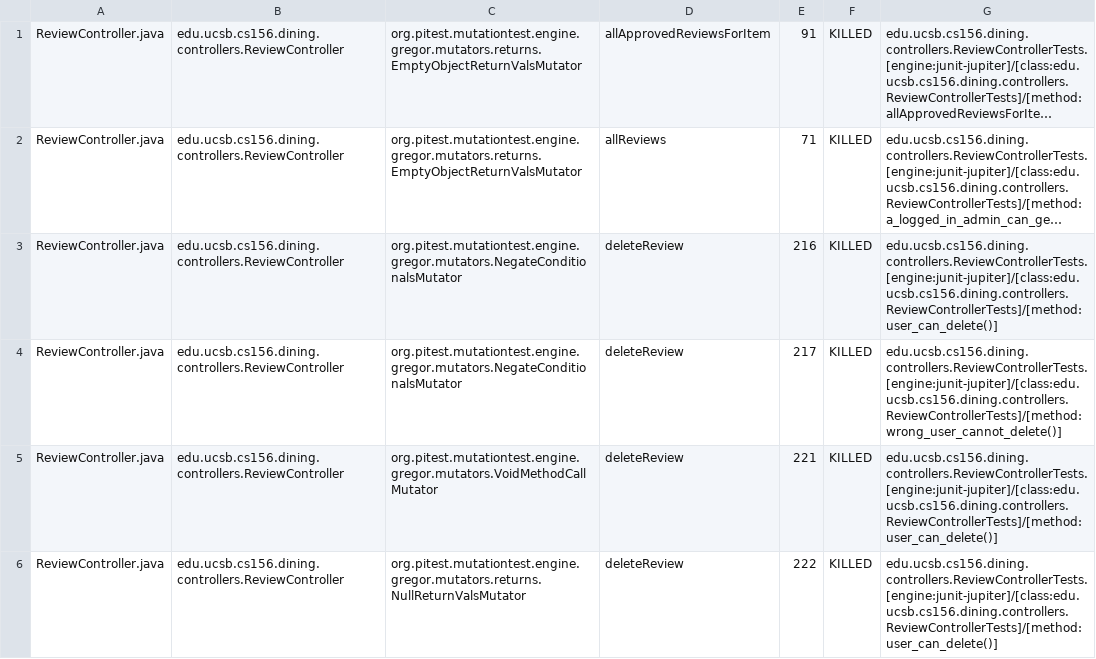
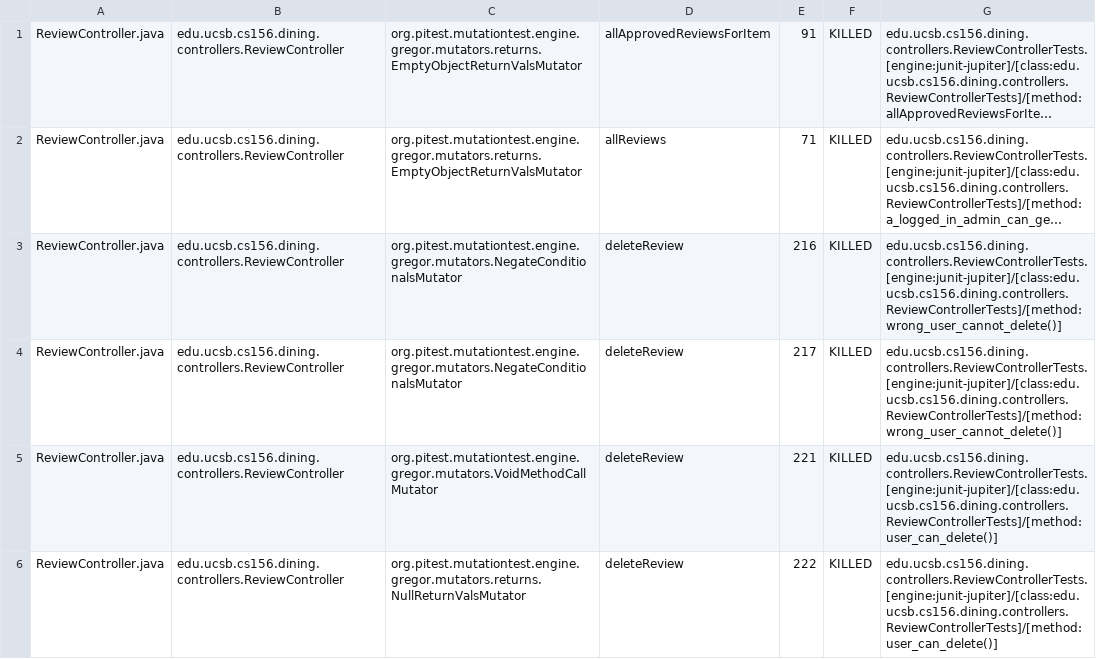
Before and after one commit to ucsb-cs156/proj-dining, a CSV file: prs/125/pitest/mutations.csv, drawn as a sheet; only a part is shown; long unchanged cells end in …; the diff covers the shown part only; the diff names each change by its address in the sheet, - before the commit and + after, or states it on an @@ line.

Commit message:
Deploying to gh-pages from @ ucsb-cs156/proj-dining@e43686b886217cf6e6a05b955d43a4e5e9596183 🚀

```diff
--- a/prs/125/pitest/mutations.csv
+++ b/prs/125/pitest/mutations.csv
-G3: edu.ucsb.cs156.dining.controllers.ReviewControllerTests.[engine:junit-jupiter]/[class:edu.ucsb.cs156.dining.controllers.ReviewControllerTests]/[method:user_can_delete()]
+G3: edu.ucsb.cs156.dining.controllers.ReviewControllerTests.[engine:junit-jupiter]/[class:edu.ucsb.cs156.dining.controllers.ReviewControllerTests]/[method:wrong_user_cannot_delete()]
```
Also changed, not shown: 15 edited cells elsewhere in this file, 25 other files.
